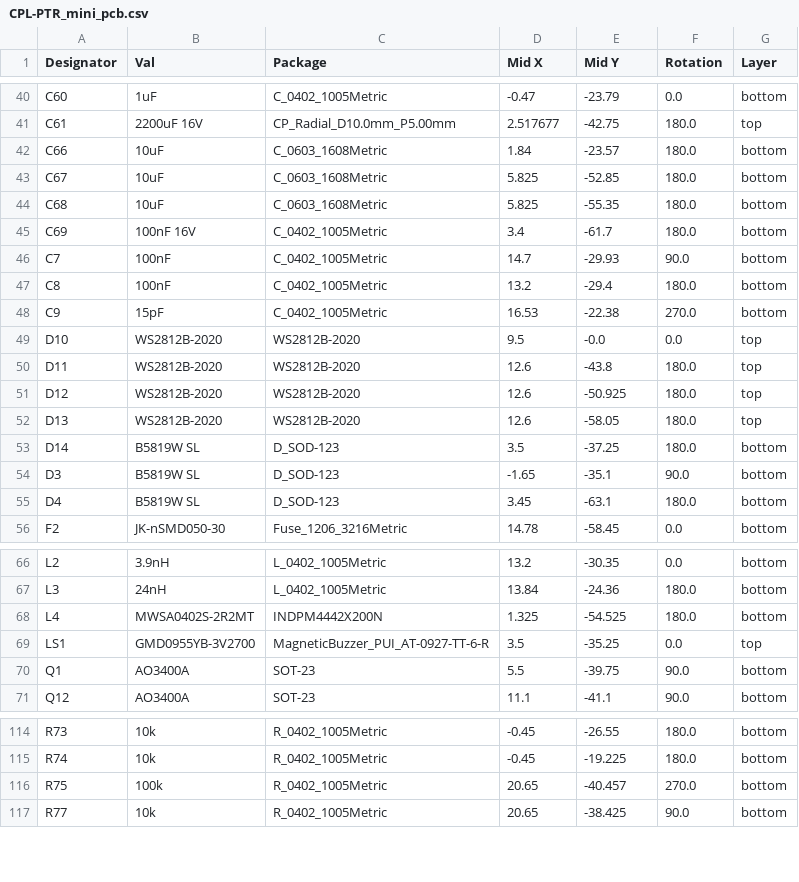
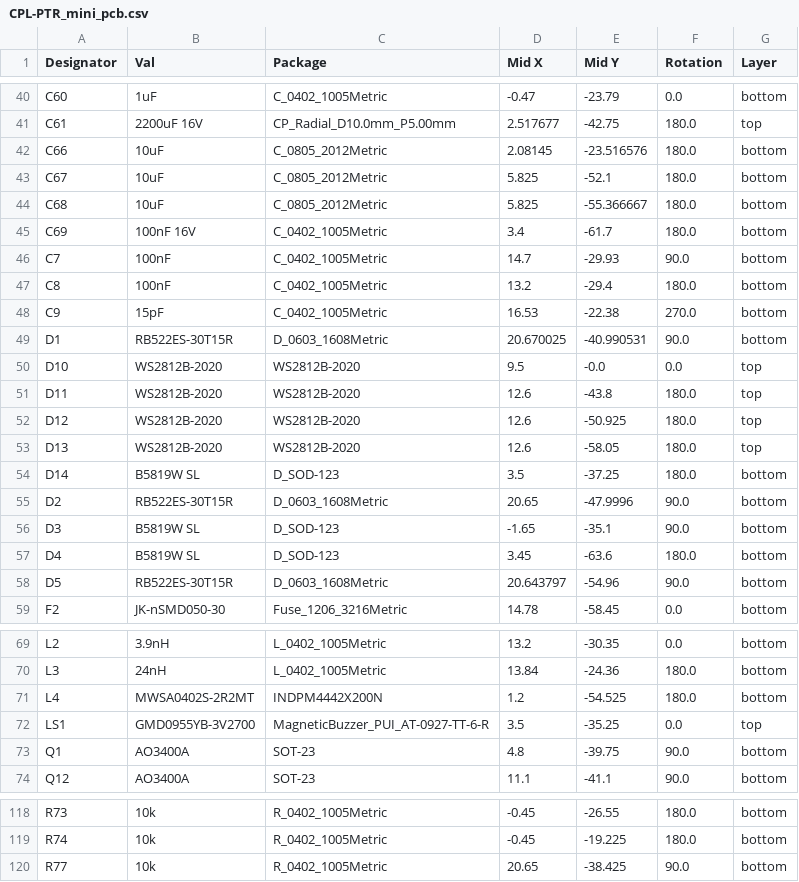
Before and after one commit to PTR-projects/PTR_mini_hardware, a CSV file: PTR_mini_pcb/jlcpcb/production_files/CPL-PTR_mini_pcb.csv, drawn as a sheet; only a part is shown, gaps mark what is left out; the diff covers the shown part only.

```diff
--- a/PTR_mini_pcb/jlcpcb/production_files/CPL-PTR_mini_pcb.csv
+++ b/PTR_mini_pcb/jlcpcb/production_files/CPL-PTR_mini_pcb.csv
@@ -41,5 +41,5 @@ C60,1uF,C_0402_1005Metric,-0.47,-23.79,0.0,bottom
 C61,2200uF 16V,CP_Radial_D10.0mm_P5.00mm,2.517677,-42.75,180.0,top
-C66,10uF,C_0603_1608Metric,1.84,-23.57,180.0,bottom
-C67,10uF,C_0603_1608Metric,5.825,-52.85,180.0,bottom
-C68,10uF,C_0603_1608Metric,5.825,-55.35,180.0,bottom
+C66,10uF,C_0805_2012Metric,2.08145,-23.516576,180.0,bottom
+C67,10uF,C_0805_2012Metric,5.825,-52.1,180.0,bottom
+C68,10uF,C_0805_2012Metric,5.825,-55.366667,180.0,bottom
 C69,100nF 16V,C_0402_1005Metric,3.4,-61.7,180.0,bottom
@@ -48,2 +48,3 @@ C8,100nF,C_0402_1005Metric,13.2,-29.4,180.0,bottom
 C9,15pF,C_0402_1005Metric,16.53,-22.38,270.0,bottom
+D1,RB522ES-30T15R,D_0603_1608Metric,20.670025,-40.990531,90.0,bottom
 D10,WS2812B-2020,WS2812B-2020,9.5,-0.0,0.0,top
@@ -53,4 +54,6 @@ D13,WS2812B-2020,WS2812B-2020,12.6,-58.05,180.0,top
 D14,B5819W SL,D_SOD-123,3.5,-37.25,180.0,bottom
+D2,RB522ES-30T15R,D_0603_1608Metric,20.65,-47.9996,90.0,bottom
 D3,B5819W SL,D_SOD-123,-1.65,-35.1,90.0,bottom
-D4,B5819W SL,D_SOD-123,3.45,-63.1,180.0,bottom
+D4,B5819W SL,D_SOD-123,3.45,-63.6,180.0,bottom
+D5,RB522ES-30T15R,D_0603_1608Metric,20.643797,-54.96,90.0,bottom
 F2,JK-nSMD050-30,Fuse_1206_3216Metric,14.78,-58.45,0.0,bottom
@@ -67,5 +70,5 @@ L2,3.9nH,L_0402_1005Metric,13.2,-30.35,0.0,bottom
 L3,24nH,L_0402_1005Metric,13.84,-24.36,180.0,bottom
-L4,MWSA0402S-2R2MT,INDPM4442X200N,1.325,-54.525,180.0,bottom
+L4,MWSA0402S-2R2MT,INDPM4442X200N,1.2,-54.525,180.0,bottom
 LS1,GMD0955YB-3V2700,MagneticBuzzer_PUI_AT-0927-TT-6-R,3.5,-35.25,0.0,top
-Q1,AO3400A,SOT-23,5.5,-39.75,90.0,bottom
+Q1,AO3400A,SOT-23,4.8,-39.75,90.0,bottom
 Q12,AO3400A,SOT-23,11.1,-41.1,90.0,bottom
@@ -115,3 +119,2 @@ R73,10k,R_0402_1005Metric,-0.45,-26.55,180.0,bottom
 R74,10k,R_0402_1005Metric,-0.45,-19.225,180.0,bottom
-R75,100k,R_0402_1005Metric,20.65,-40.457,270.0,bottom
 R77,10k,R_0402_1005Metric,20.65,-38.425,90.0,bottom
```
Also changed, not shown: 3 added rows, 2 removed rows and 23 edited cells elsewhere in this file, PTR_mini_pcb/jlcpcb/production_files/BOM-PTR_mini_pcb.csv, 25 other files.
